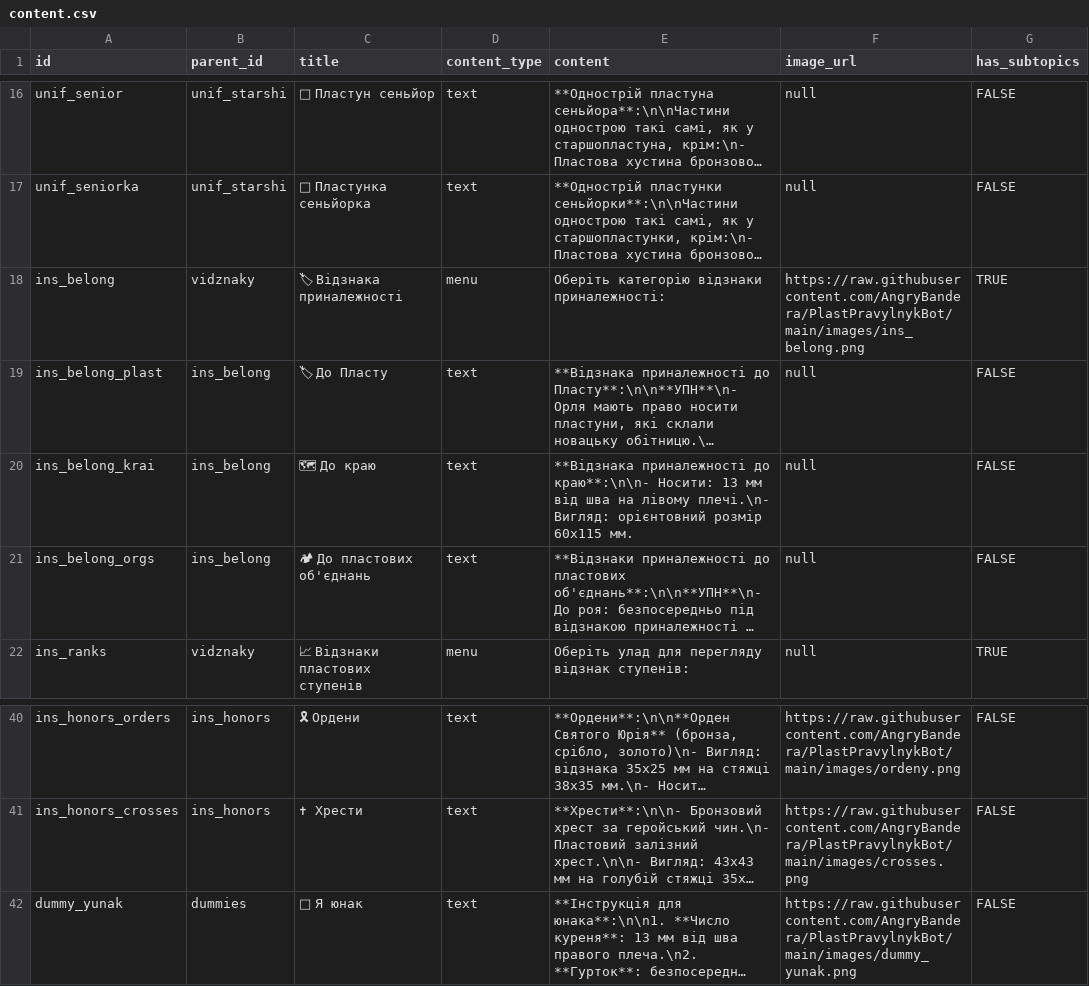
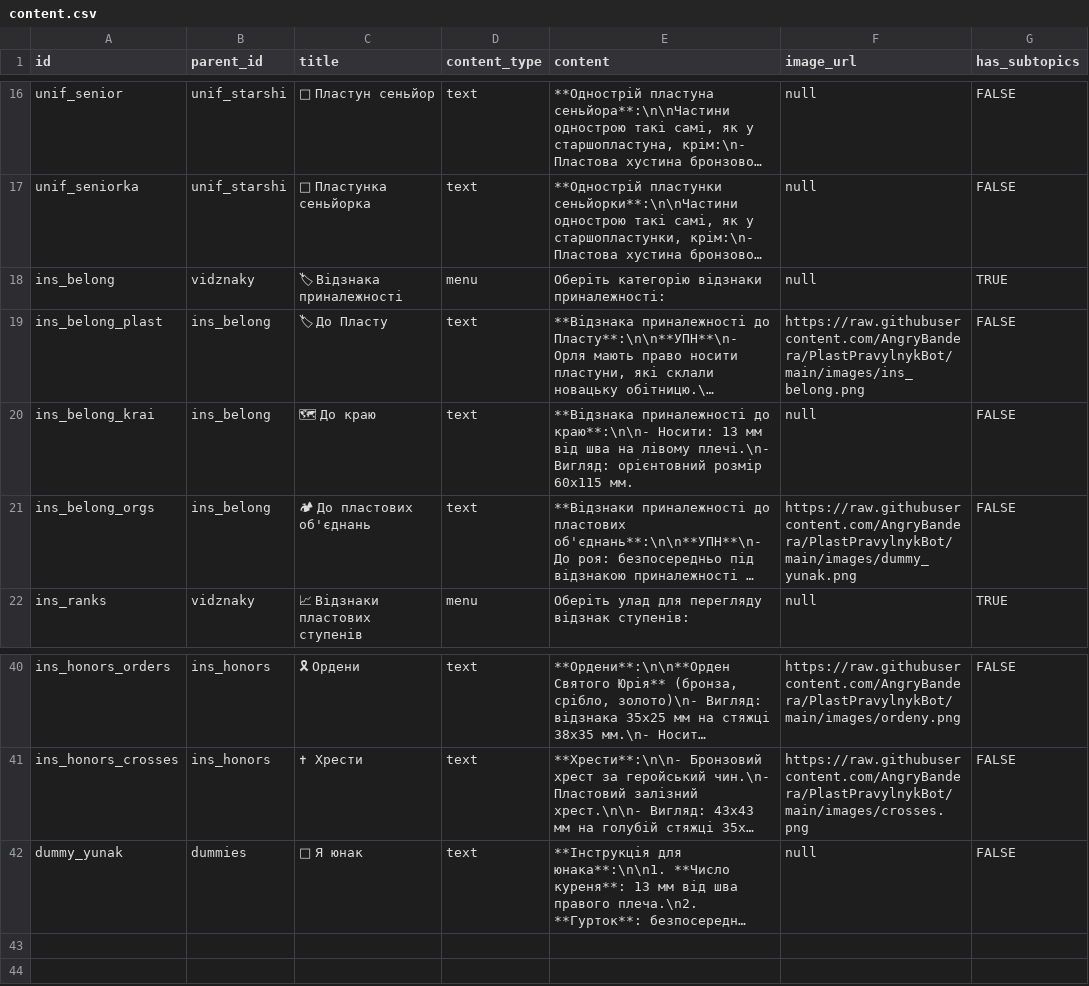
Before and after one commit to AngryBandera/PlastPravylnykBot, a CSV file: data/content.csv, drawn as a sheet; only a part is shown, gaps mark what is left out; long unchanged cells end in …; the diff names each change by its address in the sheet, - before the commit and + after, or states it on an @@ line.

Commit message:
hot fix

```diff
--- a/data/content.csv
+++ b/data/content.csv
-F18 (image_url): https://raw.githubusercontent.com/AngryBandera/PlastPravylnykBot/main/images/ins_belong.png
+F18 (image_url): null
-F19 (image_url): null
+F19 (image_url): https://raw.githubusercontent.com/AngryBandera/PlastPravylnykBot/main/images/ins_belong.png
-F21 (image_url): null
+F21 (image_url): https://raw.githubusercontent.com/AngryBandera/PlastPravylnykBot/main/images/dummy_yunak.png
-F42 (image_url): https://raw.githubusercontent.com/AngryBandera/PlastPravylnykBot/main/images/dummy_yunak.png
+F42 (image_url): null
```
